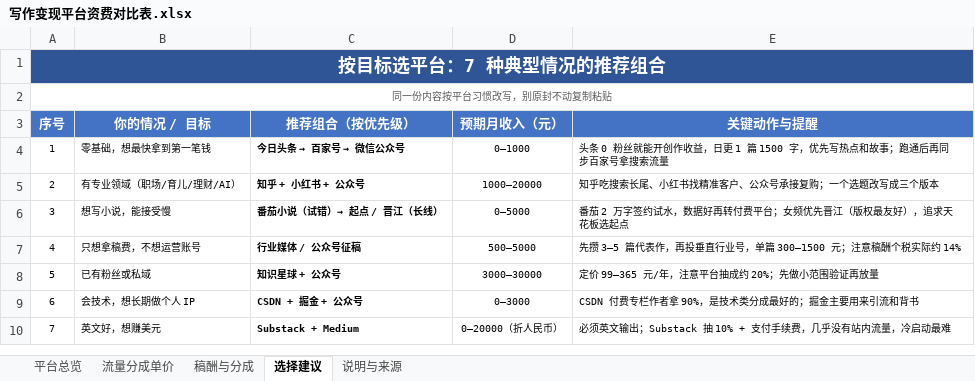
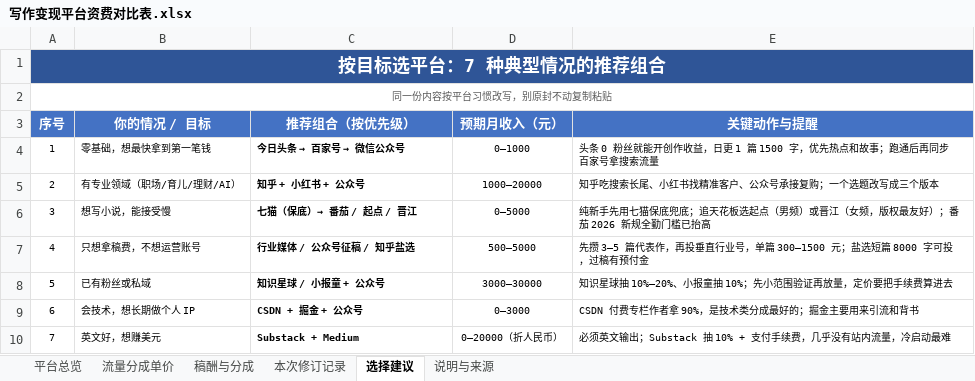
Before and after one commit to gztcode/writing-platform-income-report, an Excel workbook: 写作变现平台资费对比表.xlsx, sheet 选择建议, drawn as a sheet; values as stored, in another font and other column widths than the file's, no borders; the diff names each change by its address in the sheet, - before the commit and + after, or states it on an @@ line.

```diff
--- a/写作变现平台资费对比表.xlsx (sheet 选择建议)
+++ b/写作变现平台资费对比表.xlsx (sheet 选择建议)
+sheet tab: 本次修订记录
-E4 (关键动作与提醒): …字，优先写热点和故…
+E4 (关键动作与提醒): …字，优先热点和故…
-C6 (推荐组合（按优先级）): 番茄小说（试错）→ 起点 / 晋江（长线）
+C6 (推荐组合（按优先级）): 七猫（保底）→ 番茄 / 起点 / 晋江
-E6 (关键动作与提醒): 番茄 2 万字签约试水，数据好再转付费平台；女频优先晋江（版权最友好），追求天花板选起点
+E6 (关键动作与提醒): 纯新手先用七猫保底兜底；追天花板选起点（男频）或晋江（女频，版权最友好）；番茄 2026 新规全勤门槛已抬高
-C7 (推荐组合（按优先级）): 行业媒体 / 公众号征稿
+C7 (推荐组合（按优先级）): 行业媒体 / 公众号征稿 / 知乎盐选
-E7 (关键动作与提醒): …300–1500 元；注意稿酬个税实际约 14%
+E7 (关键动作与提醒): …300–1500 元；盐选短篇 8000 字可投，过稿有预付金
-C8 (推荐组合（按优先级）): 知识星球 + 公众号
+C8 (推荐组合（按优先级）): 知识星球 / 小报童 + 公众号
-E8 (关键动作与提醒): 定价 99–365 元/年，注意平台抽成约 20%；先做小范围验证再放量
+E8 (关键动作与提醒): 知识星球抽 10%–20%、小报童抽 10%；先小范围验证再放量，定价要把手续费算进去
```
Also changed, not shown: sheet 平台总览, sheet 说明与来源, sheet 稿酬与分成, sheet 流量分成单价, charts or pictures, 1 other file.
